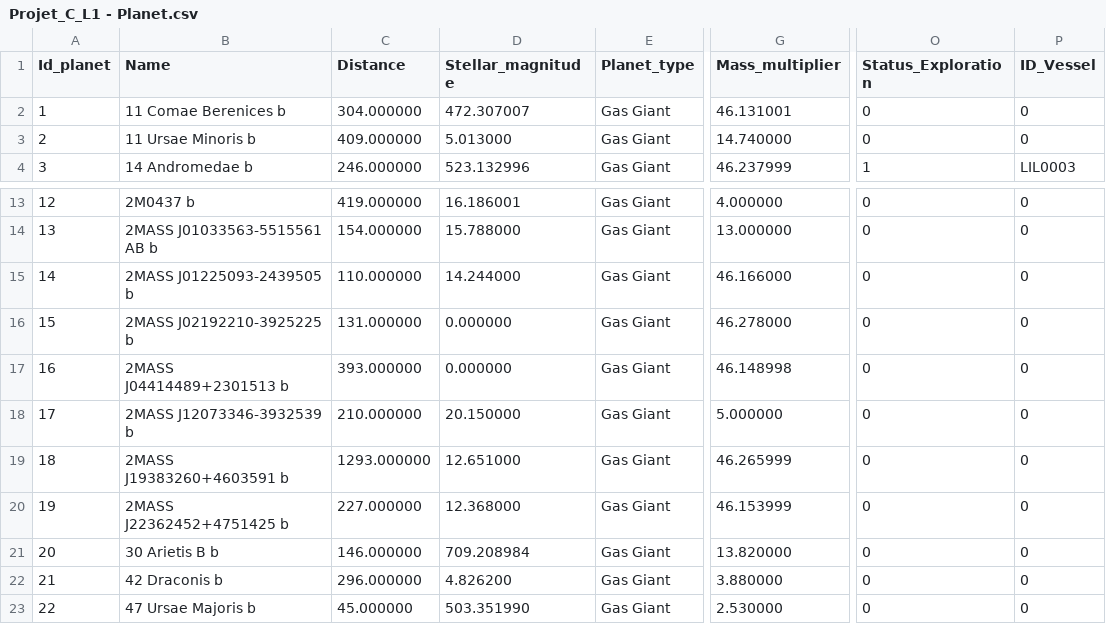
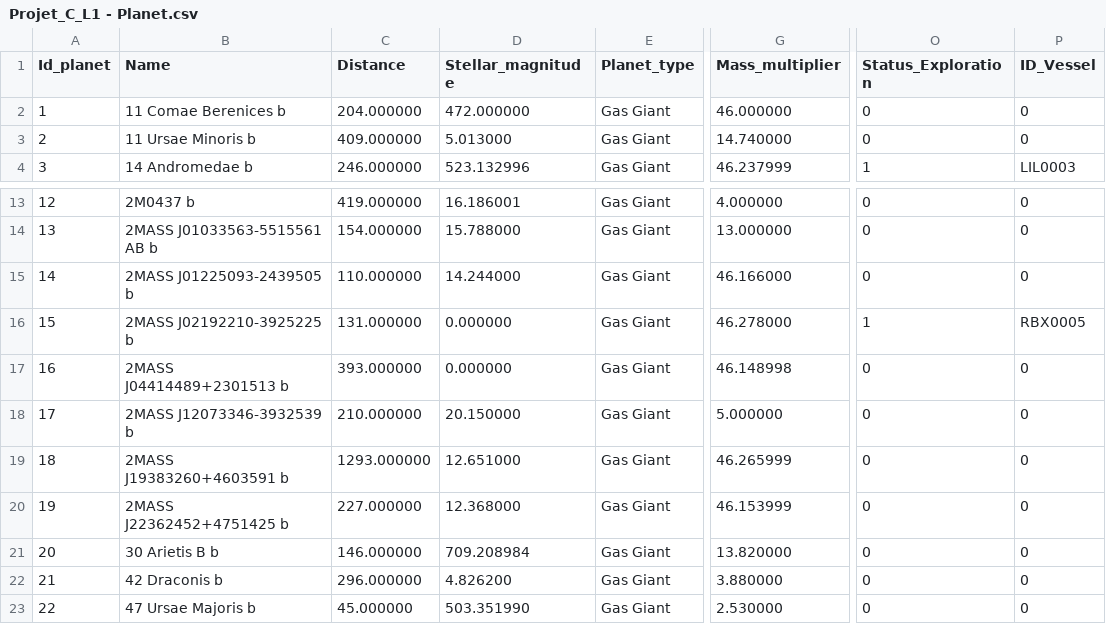
Before and after one commit to limnnth-web/Mini_Project_C_L1-, a CSV file: Res/Data/Projet_C_L1 - Planet.csv, drawn as a sheet; only a part is shown, gaps mark what is left out; the diff names each change by its address in the sheet, - before the commit and + after, or states it on an @@ line.

```diff
--- a/Res/Data/Projet_C_L1 - Planet.csv
+++ b/Res/Data/Projet_C_L1 - Planet.csv
-C2 (Distance): 304.000000
+C2 (Distance): 204.000000
-D2 (Stellar_magnitude): 472.307007
+D2 (Stellar_magnitude): 472.000000
-G2 (Mass_multiplier): 46.131001
+G2 (Mass_multiplier): 46.000000
-O16 (Status_Exploration): 0
+O16 (Status_Exploration): 1
-P16 (ID_Vessel): 0
+P16 (ID_Vessel): RBX0005
```
Also changed, not shown: Res/Data/Projet_C_L1 - Vessel.csv, 3 other files.
